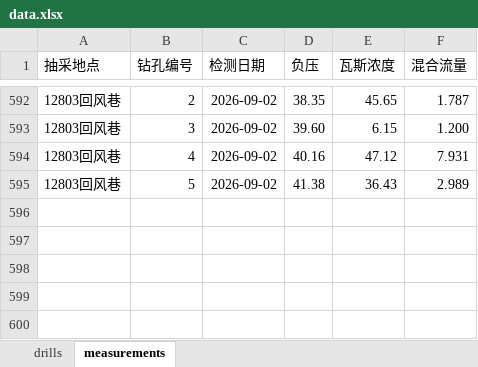
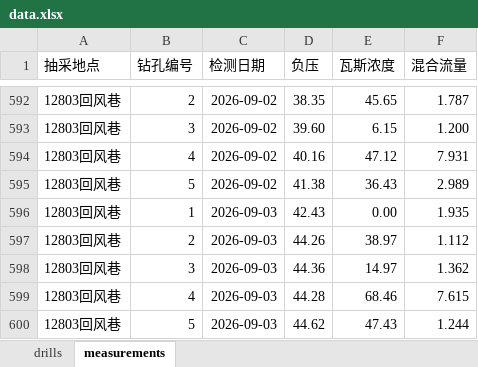
Before and after one commit to w23th/coal-mine-dashboard, an Excel workbook: data.xlsx, sheet measurements, drawn as a sheet; only a part is shown, gaps mark what is left out; values as stored, in another font and other column widths than the file's, no borders; the diff names each change by its address in the sheet, - before the commit and + after, or states it on an @@ line.

Commit message:
Add files via upload

```diff
--- a/data.xlsx (sheet measurements)
+++ b/data.xlsx (sheet measurements)
+row 596: 12803回风巷 | 1 | 2026-09-03 | 42.43 | 0.00 | 1.935
+row 597: 12803回风巷 | 2 | 2026-09-03 | 44.26 | 38.97 | 1.112
+row 598: 12803回风巷 | 3 | 2026-09-03 | 44.36 | 14.97 | 1.362
+row 599: 12803回风巷 | 4 | 2026-09-03 | 44.28 | 68.46 | 7.615
+row 600: 12803回风巷 | 5 | 2026-09-03 | 44.62 | 47.43 | 1.244
```
